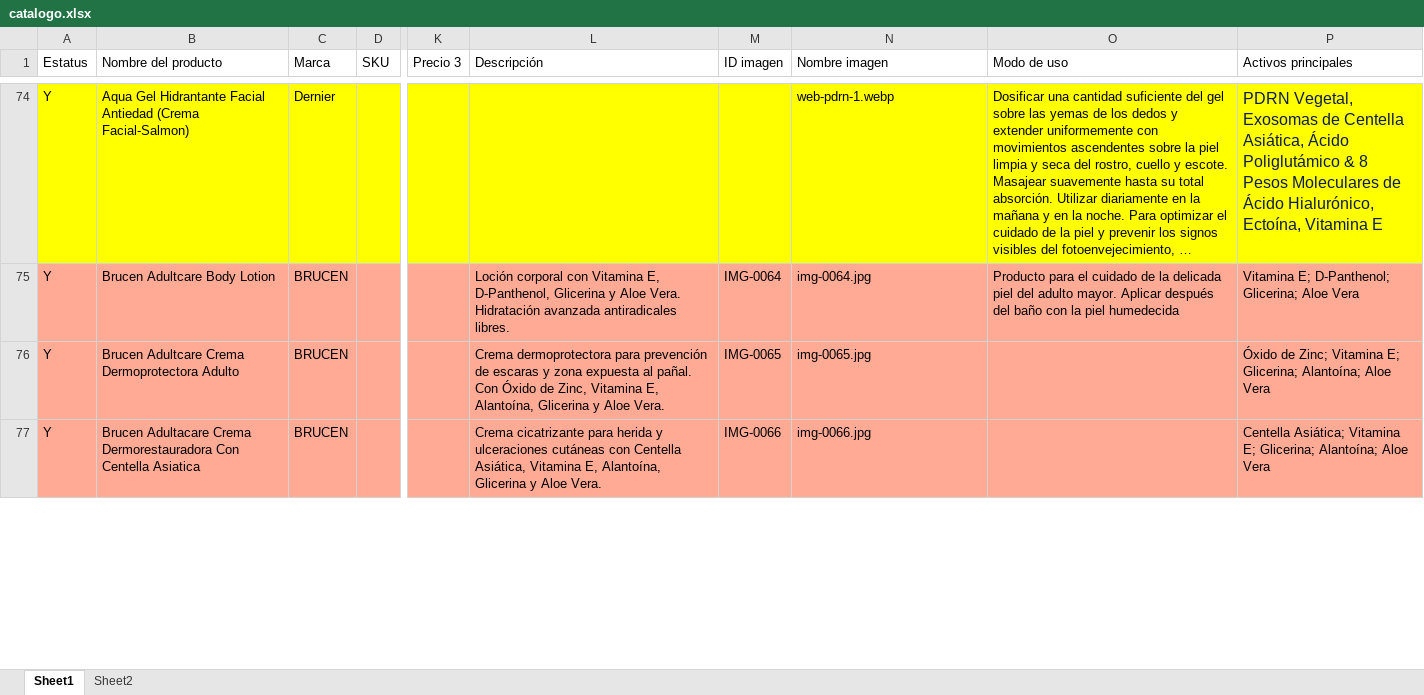
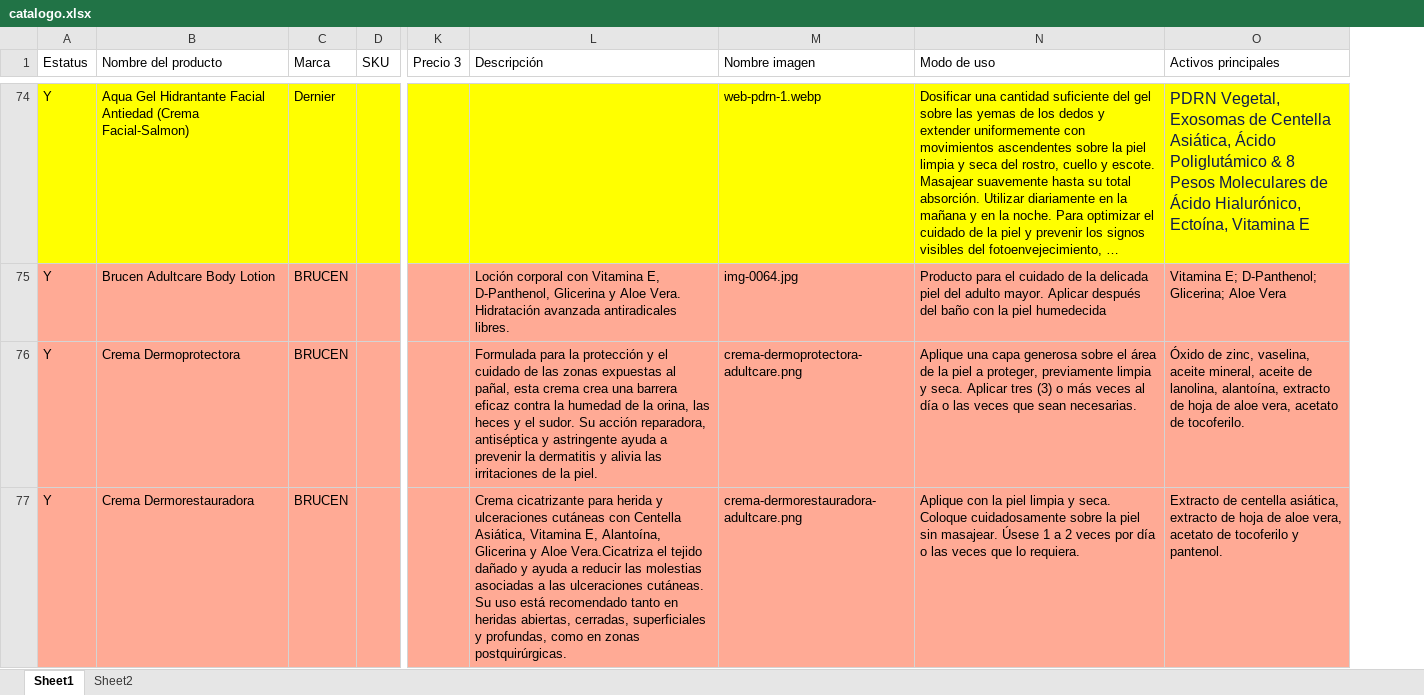
Before and after one commit to camposvo/catalogo, an Excel workbook: catalogo.xlsx, sheet Sheet1, drawn as a sheet; only a part is shown, gaps mark what is left out; long unchanged cells end in …; values as stored, in another font and other column widths than the file's, no borders; removed rows and columns are numbered as before the commit, all else as after; the diff covers the shown part only; the diff names each change by its address in the sheet, - before the commit and + after, or states it on an @@ line.

```diff
--- a/catalogo.xlsx (sheet Sheet1)
+++ b/catalogo.xlsx (sheet Sheet1)
-column M (ID imagen), rows 75-77: IMG-0064 | IMG-0065 | IMG-0066
-B76 (Nombre del producto): Brucen Adultcare Crema Dermoprotectora Adulto
+B76 (Nombre del producto): Crema Dermoprotectora
-L76 (Descripción): Crema dermoprotectora para prevención de escaras y zona expuesta al pañal. Con Óxido de Zinc, Vitamina E, Alantoína, Glicerina y Aloe Vera.
+L76 (Descripción): Formulada para la protección y el cuidado de las zonas expuestas al pañal, esta crema crea una barrera eficaz contra la humedad de la orina, las heces y el sudor. Su acción reparadora, antiséptica y astringente ayuda a prevenir la dermatitis y alivia las irritaciones de la piel.
-M76 (Nombre imagen): img-0065.jpg
+M76 (Nombre imagen): crema-dermoprotectora-adultcare.png
-N76 (Modo de uso): (empty)
+N76 (Modo de uso): Aplique una capa generosa sobre el área de la piel a proteger, previamente limpia y seca. Aplicar tres (3) o más veces al día o las veces que sean necesarias.
-O76 (Activos principales): Óxido de Zinc; Vitamina E; Glicerina; Alantoína; Aloe Vera
+O76 (Activos principales): Óxido de zinc, vaselina, aceite mineral, aceite de lanolina, alantoína, extracto de hoja de aloe vera, acetato de tocoferilo.
-B77 (Nombre del producto): Brucen Adultacare Crema Dermorestauradora Con Centella Asiatica
+B77 (Nombre del producto): Crema Dermorestauradora
-L77 (Descripción): …y Aloe Vera.
+L77 (Descripción): …y Aloe Vera.Cicatriza el tejido dañado y ayuda a reducir las molestias asociadas a las ulceraciones cutáneas. Su uso está recomendado tanto en heridas abiertas, cerradas, superficiales y profundas, como en zonas postquirúrgicas.
-M77 (Nombre imagen): img-0066.jpg
+M77 (Nombre imagen): crema-dermorestauradora-adultcare.png
-N77 (Modo de uso): (empty)
+N77 (Modo de uso): Aplique con la piel limpia y seca. Coloque cuidadosamente sobre la piel sin masajear. Úsese 1 a 2 veces por día o las veces que lo requiera.
-O77 (Activos principales): Centella Asiática; Vitamina E; Glicerina; Alantoína; Aloe Vera
+O77 (Activos principales): Extracto de centella asiática, extracto de hoja de aloe vera, acetato de tocoferilo y pantenol.
```
Also changed, not shown: 1 removed row, 31 edited cells and cell formats elsewhere in this sheet, 10 other files.
